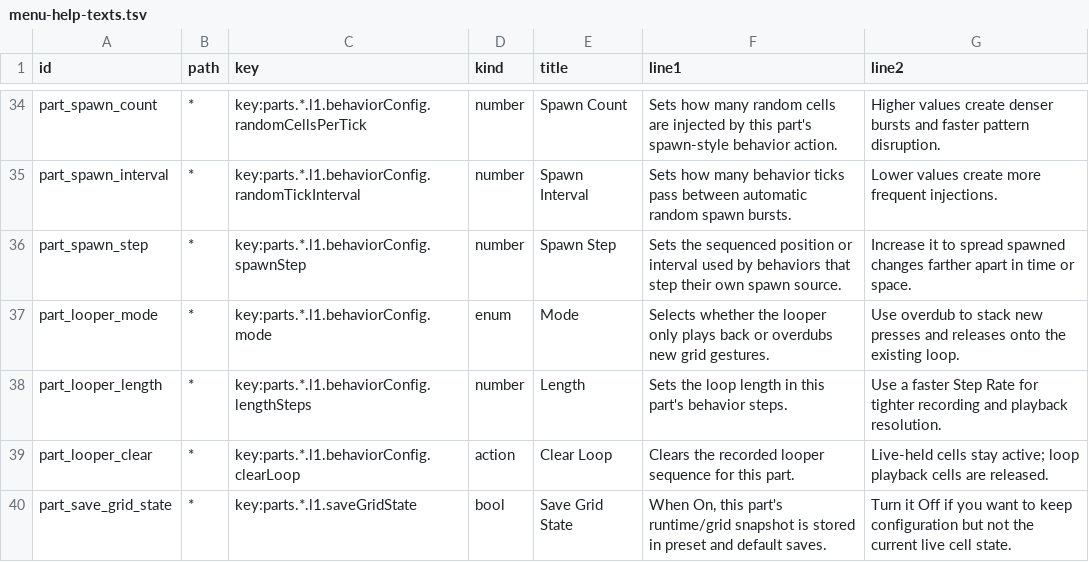
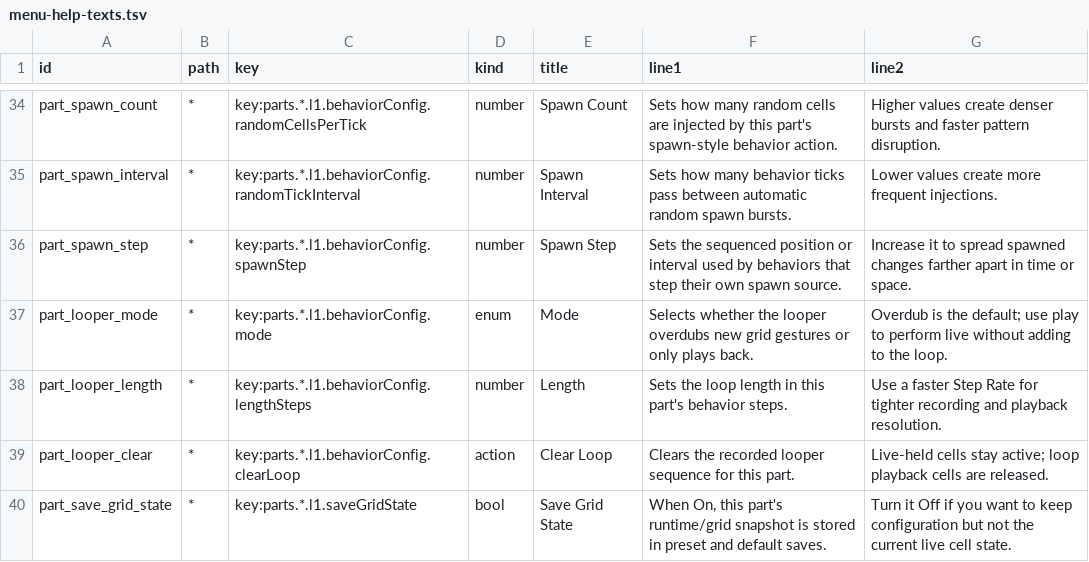
Before and after one commit to nexxyz/cellSymphony, a TSV file: resources/menu-help-texts.tsv, drawn as a sheet; only a part is shown, gaps mark what is left out.

Commit message:
fix: keep looper mode changes live-safe

```diff
--- a/resources/menu-help-texts.tsv
+++ b/resources/menu-help-texts.tsv
@@ -36,3 +36,3 @@ part_spawn_interval	*	key:parts.*.l1.behaviorConfig.randomTickInterval	number	Sp
 part_spawn_step	*	key:parts.*.l1.behaviorConfig.spawnStep	number	Spawn Step	Sets the sequenced position or interval used by behaviors that step their own spawn source.	Increase it to spread spawned changes farther apart in time or space.
-part_looper_mode	*	key:parts.*.l1.behaviorConfig.mode	enum	Mode	Selects whether the looper only plays back or overdubs new grid gestures.	Use overdub to stack new presses and releases onto the existing loop.
+part_looper_mode	*	key:parts.*.l1.behaviorConfig.mode	enum	Mode	Selects whether the looper overdubs new grid gestures or only plays back.	Overdub is the default; use play to perform live without adding to the loop.
 part_looper_length	*	key:parts.*.l1.behaviorConfig.lengthSteps	number	Length	Sets the loop length in this part's behavior steps.	Use a faster Step Rate for tighter recording and playback resolution.
```
Also changed, not shown: 7 other files.
